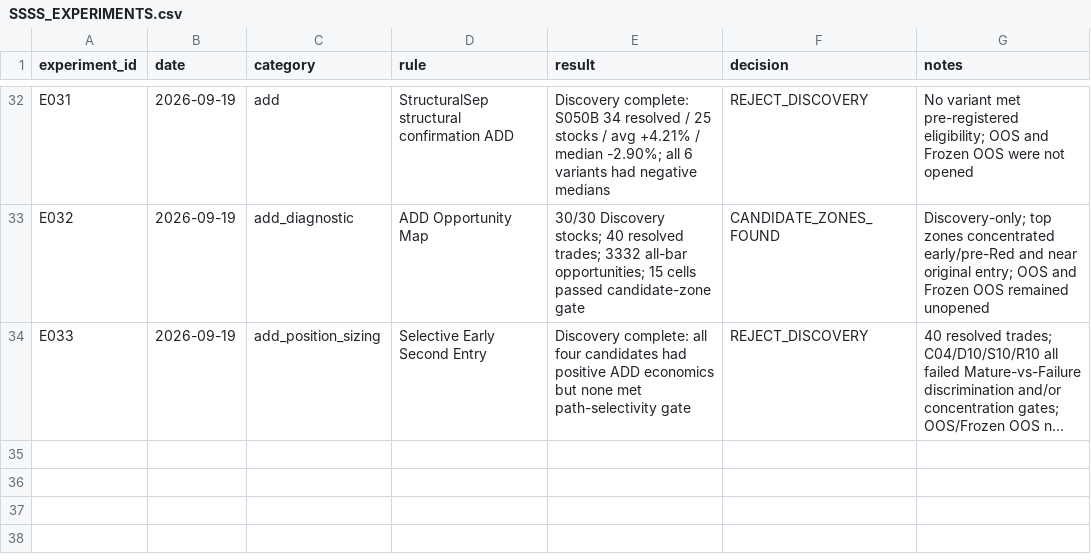
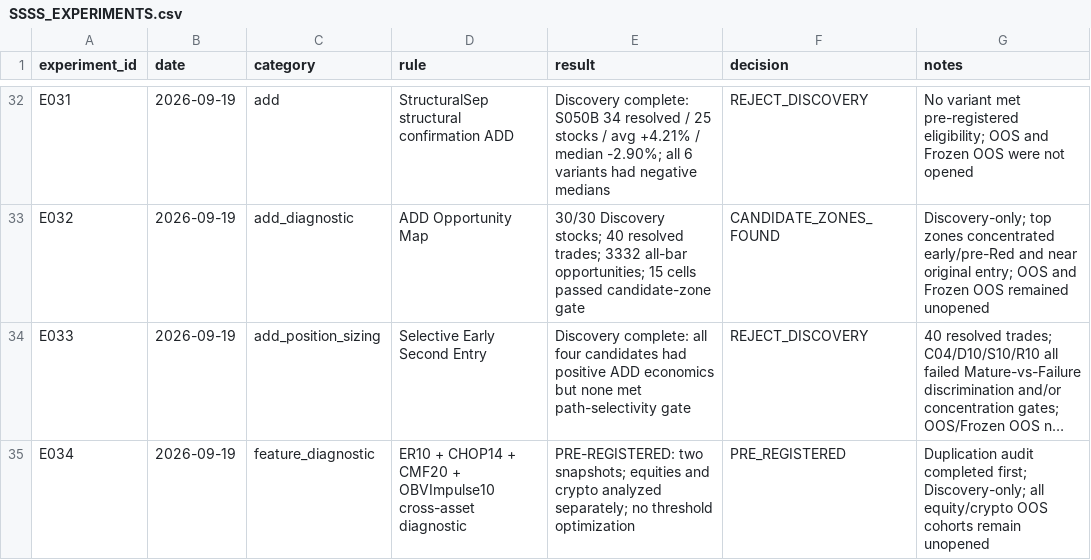
Before and after one commit to kuashan/siftalpha-research, a CSV file: research/ssss/SSSS_EXPERIMENTS.csv, drawn as a sheet; only a part is shown, gaps mark what is left out; long unchanged cells end in …; the diff names each change by its address in the sheet, - before the commit and + after, or states it on an @@ line.

Commit message:
research: register E034 before results

```diff
--- a/research/ssss/SSSS_EXPERIMENTS.csv
+++ b/research/ssss/SSSS_EXPERIMENTS.csv
+row 35: E034 | 2026-09-19 | feature_diagnostic | ER10 + CHOP14 + CMF20 + OBVImpulse10 cross-asset diagnostic | PRE-REGISTERED: two snapshots; equities and crypto analyzed separately; no threshold optimization | PRE_REGISTERED | Duplication audit completed first; Discovery-only; all equity/crypto OOS cohorts remain unopened
```
